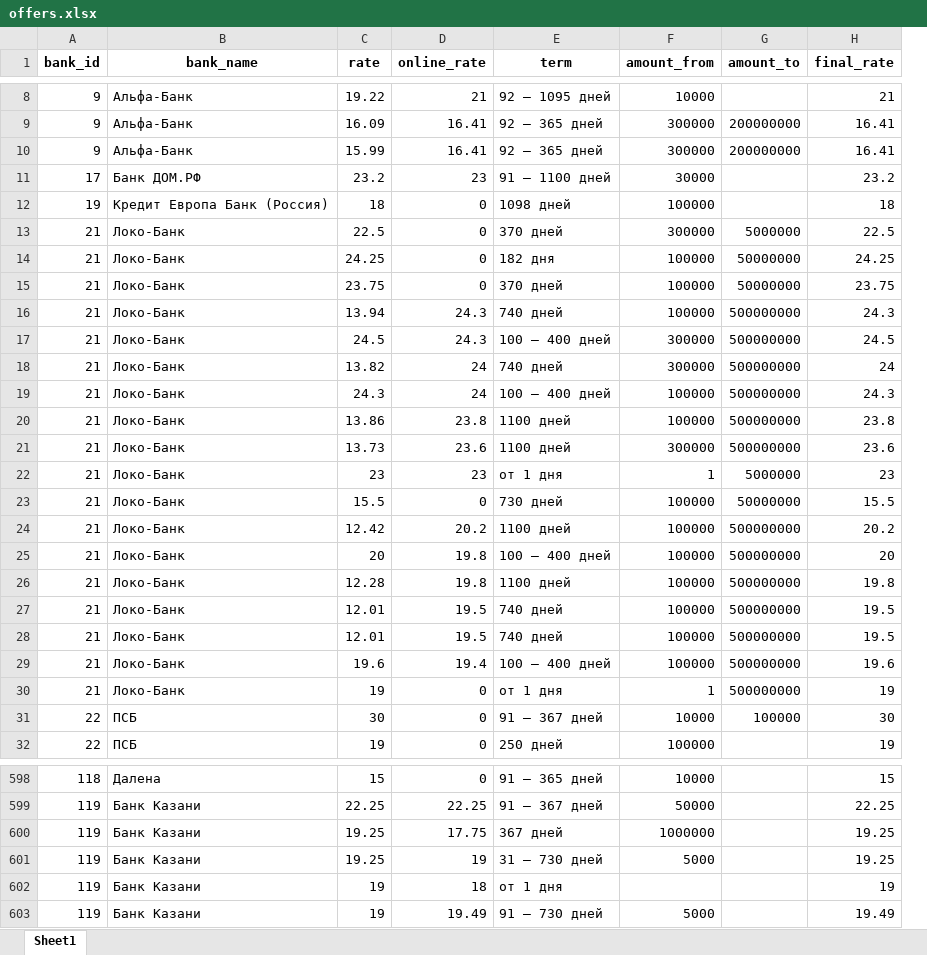
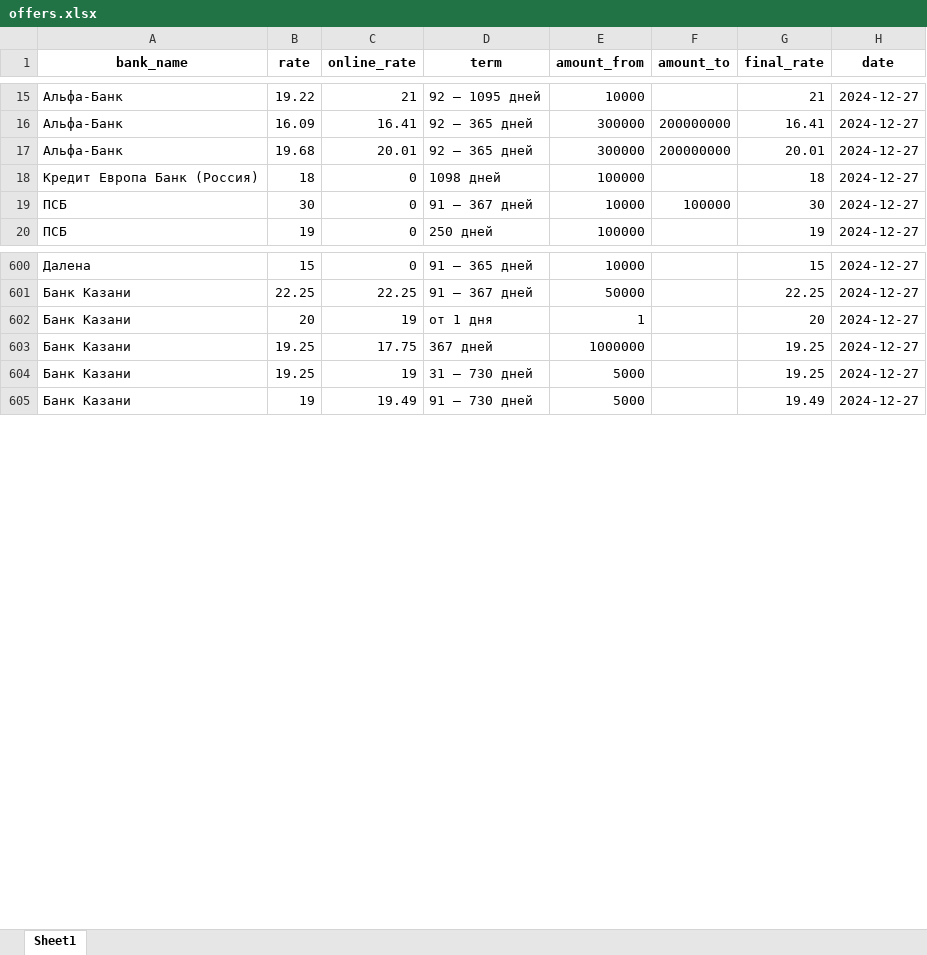
Before and after one commit to Aleksey-Asap/BanksDepositRates, an Excel workbook: data/offers.xlsx, sheet Sheet1, drawn as a sheet; only a part is shown, gaps mark what is left out; values as stored, in another font and other column widths than the file's, no borders; removed rows and columns are numbered as before the commit, all else as after; the diff covers the shown part only; the diff names each change by its address in the sheet, - before the commit and + after, or states it on an @@ line.

```diff
--- a/data/offers.xlsx (sheet Sheet1)
+++ b/data/offers.xlsx (sheet Sheet1)
-column A (bank_id), rows 8-10: all 9; row 12: 19; rows 31-32: 22 | 22; rows 598-601: 118 | 119 | 119 | 119; row 603: 119
+column H (date), rows 15-20: all 2024-12-27; rows 600-601: 2024-12-27 | 2024-12-27; rows 603-605: all 2024-12-27
-B17 (rate): 15.99
+B17 (rate): 19.68
-C17 (online_rate): 16.41
+C17 (online_rate): 20.01
-G17 (final_rate): 16.41
+G17 (final_rate): 20.01
-row 11: 17 | Банк ДОМ.РФ | 23.2 | 23 | 91 – 1100 дней | 30000 |  | 23.2
@@ row 13 moved to row 5: Локо-Банк @@
-row 14: 21 | Локо-Банк | 24.25 | 0 | 182 дня | 100000 | 50000000 | 24.25
-row 15: 21 | Локо-Банк | 23.75 | 0 | 370 дней | 100000 | 50000000 | 23.75
-row 16: 21 | Локо-Банк | 13.94 | 24.3 | 740 дней | 100000 | 500000000 | 24.3
-row 17: 21 | Локо-Банк | 24.5 | 24.3 | 100 – 400 дней | 300000 | 500000000 | 24.5
-row 18: 21 | Локо-Банк | 13.82 | 24 | 740 дней | 300000 | 500000000 | 24
-row 19: 21 | Локо-Банк | 24.3 | 24 | 100 – 400 дней | 100000 | 500000000 | 24.3
-row 20: 21 | Локо-Банк | 13.86 | 23.8 | 1100 дней | 100000 | 500000000 | 23.8
-row 21: 21 | Локо-Банк | 13.73 | 23.6 | 1100 дней | 300000 | 500000000 | 23.6
@@ row 22 moved to row 130: Локо-Банк @@
@@ row 23 moved to row 131: Локо-Банк @@
@@ row 24 moved to row 132: Локо-Банк @@
@@ row 25 moved to row 133: Локо-Банк @@
@@ row 26 moved to row 134: Локо-Банк @@
@@ row 27 moved to row 135: Локо-Банк @@
@@ row 28 moved to row 136: Локо-Банк @@
@@ row 29 moved to row 137: Локо-Банк @@
@@ row 30 moved to row 138: Локо-Банк @@
+row 602: Банк Казани | 20 | 19 | от 1 дня | 1 |  | 20 | 2024-12-27
-row 602: 119 | Банк Казани | 19 | 18 | от 1 дня |  |  | 19
```
Also changed, not shown: 53 added rows, 50 removed rows, 80 moved rows and 49 edited cells elsewhere in this sheet, data/banks.xlsx, 2 other files.
